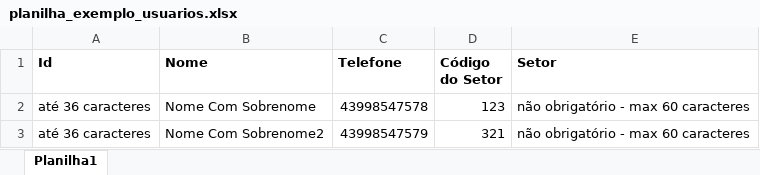
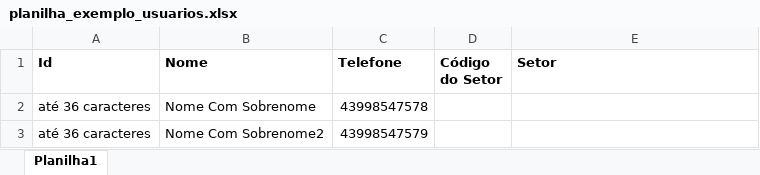
Before and after one commit to MayconMarigo/helpvox, an Excel workbook: public/planilha_exemplo_usuarios.xlsx, sheet Planilha1, drawn as a sheet; values as stored, in another font and other column widths than the file's, no borders; the diff names each change by its address in the sheet, - before the commit and + after, or states it on an @@ line.

```diff
--- a/public/planilha_exemplo_usuarios.xlsx (sheet Planilha1)
+++ b/public/planilha_exemplo_usuarios.xlsx (sheet Planilha1)
-D2 (Código do Setor): 123
+D2 (Código do Setor): (empty)
-E2:E3 (Setor): não obrigatório - max 60 caracteres
+E2:E3 (Setor): (empty)
-D3 (Código do Setor): 321
+D3 (Código do Setor): (empty)
```
Also changed, not shown: 2 other files.
